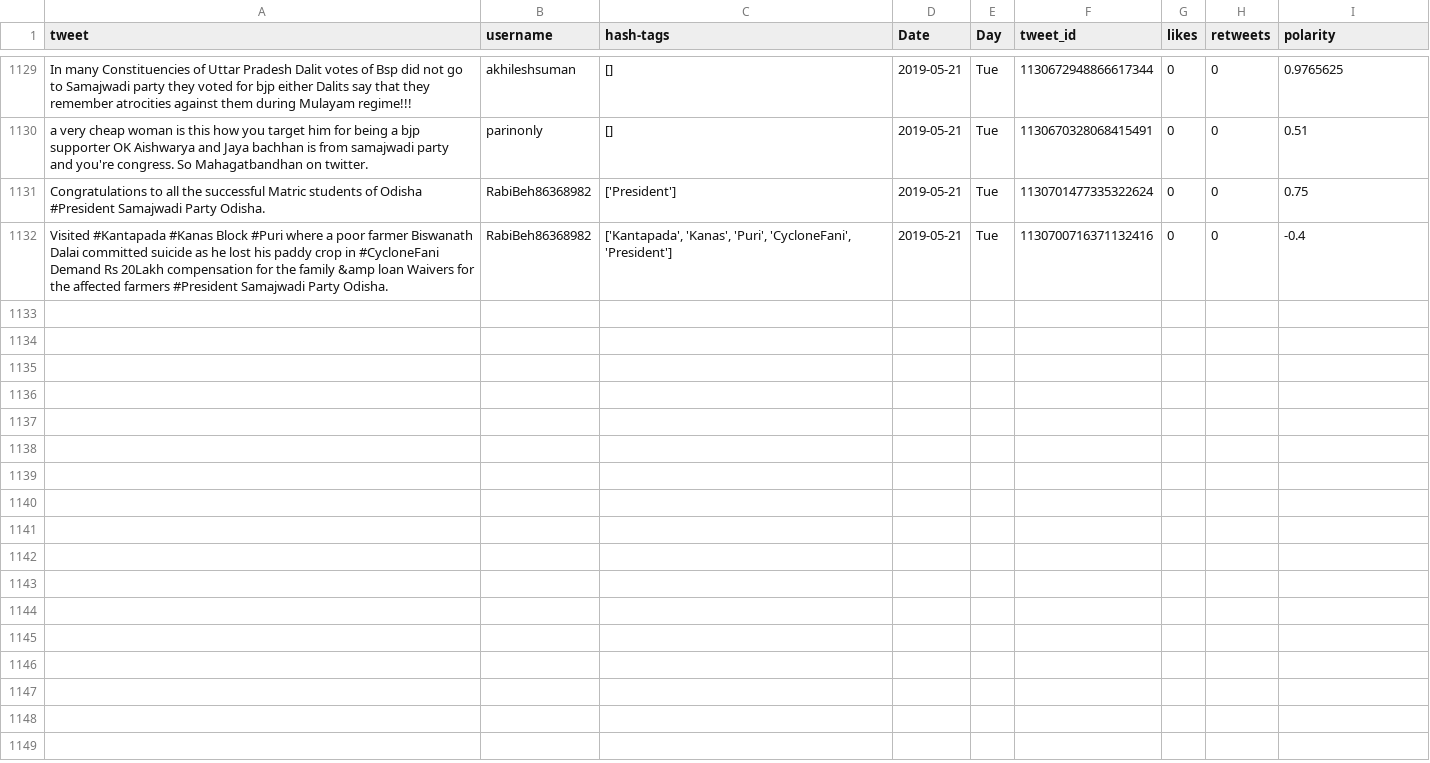
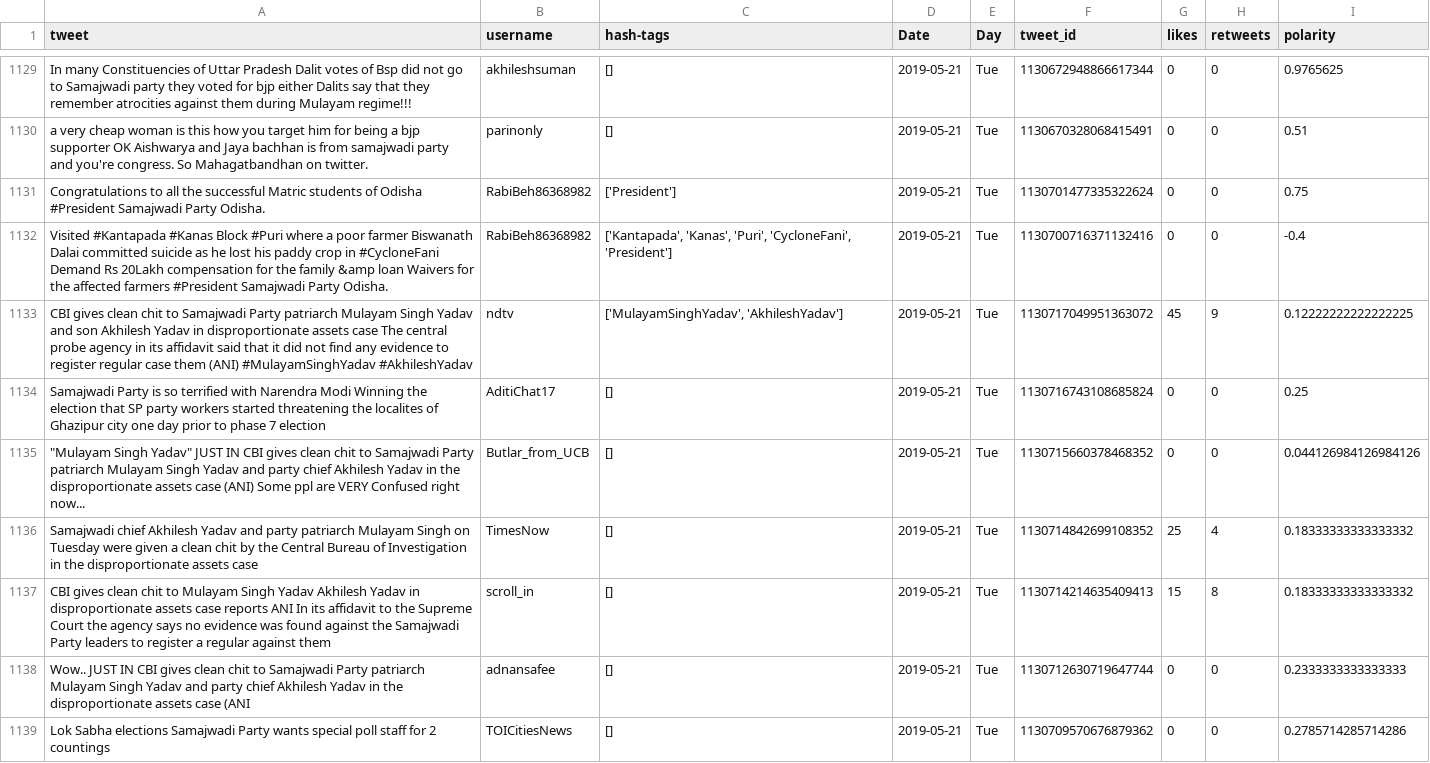
Before and after one commit to itsDevhere/DataRepo, a CSV file: Samajwadi_cleaned.csv, drawn as a sheet; only a part is shown, gaps mark what is left out; the diff covers the shown part only; the diff names each change by its address in the sheet, - before the commit and + after, or states it on an @@ line.

```diff
--- a/Samajwadi_cleaned.csv
+++ b/Samajwadi_cleaned.csv
+row 1133: CBI gives clean chit to Samajwadi Party patriarch Mulayam Singh Yadav and son Akhilesh Yadav in disproportionate assets case The central probe agency in its affidavit said that it did not find any evidence to register regular case them (ANI) #MulayamSinghYadav #AkhileshYadav | ndtv | ['MulayamSinghYadav', 'AkhileshYadav'] | 2019-05-21 | Tue | 1130717049951363072 | 45 | 9 | 0.12222222222222225
+row 1134: Samajwadi Party is so terrified with Narendra Modi Winning the election that SP party workers started threatening the localites of Ghazipur city one day prior to phase 7 election | AditiChat17 | [] | 2019-05-21 | Tue | 1130716743108685824 | 0 | 0 | 0.25
+row 1135: "Mulayam Singh Yadav" JUST IN CBI gives clean chit to Samajwadi Party patriarch Mulayam Singh Yadav and party chief Akhilesh Yadav in the disproportionate assets case (ANI) Some ppl are VERY Confused right now... | Butlar_from_UCB | [] | 2019-05-21 | Tue | 1130715660378468352 | 0 | 0 | 0.044126984126984126
+row 1136: Samajwadi chief Akhilesh Yadav and party patriarch Mulayam Singh on Tuesday were given a clean chit by the Central Bureau of Investigation in the disproportionate assets case | TimesNow | [] | 2019-05-21 | Tue | 1130714842699108352 | 25 | 4 | 0.18333333333333332
+row 1137: CBI gives clean chit to Mulayam Singh Yadav Akhilesh Yadav in disproportionate assets case reports ANI In its affidavit to the Supreme Court the agency says no evidence was found against the Samajwadi Party leaders to register a regular against them | scroll_in | [] | 2019-05-21 | Tue | 1130714214635409413 | 15 | 8 | 0.18333333333333332
+row 1138: Wow.. JUST IN CBI gives clean chit to Samajwadi Party patriarch Mulayam Singh Yadav and party chief Akhilesh Yadav in the disproportionate assets case (ANI | adnansafee | [] | 2019-05-21 | Tue | 1130712630719647744 | 0 | 0 | 0.2333333333333333
+row 1139: Lok Sabha elections Samajwadi Party wants special poll staff for 2 countings | TOICitiesNews | [] | 2019-05-21 | Tue | 1130709570676879362 | 0 | 0 | 0.2785714285714286
```
Also changed, not shown: 7 added rows elsewhere in this file, CPIM_cleaned.csv, RJD_cleaned.csv, 1 other file.
